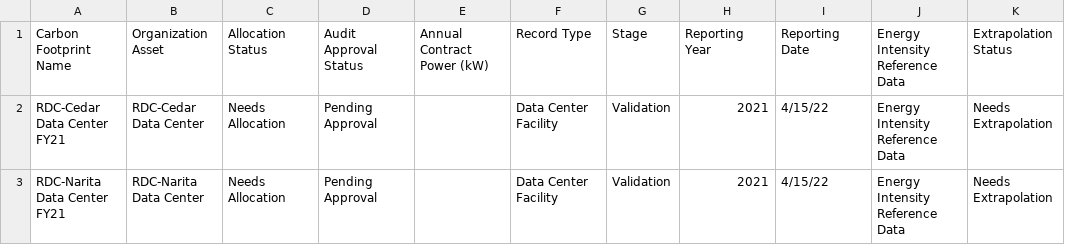
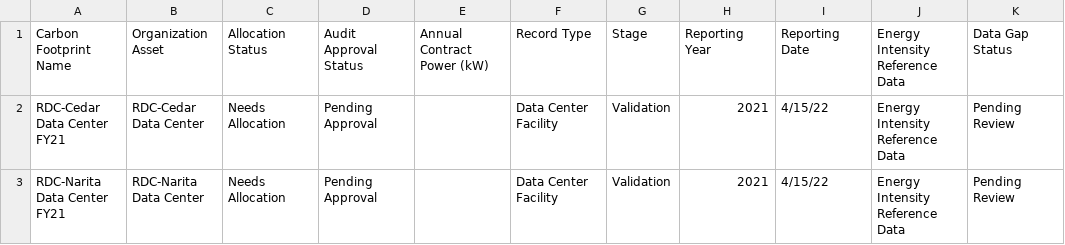
Before and after one commit to funfetti/sustainability-demo-data, a CSV file: 16- Carbon Footprint Data Center load.csv, drawn as a sheet.

```diff
--- a/16- Carbon Footprint Data Center load.csv
+++ b/16- Carbon Footprint Data Center load.csv
@@ -1,3 +1,3 @@
-Carbon Footprint Name,Organization Asset,Allocation Status,Audit Approval Status,Annual Contract Power (kW),Record Type,Stage,Reporting Year,Reporting Date,Energy Intensity Reference Data,Extrapolation Status
-RDC-Cedar Data Center FY21,RDC-Cedar Data Center,Needs Allocation,Pending Approval,,Data Center Facility,Validation,2021,4/15/22,Energy Intensity Reference Data,Needs Extrapolation
-RDC-Narita Data Center FY21,RDC-Narita Data Center,Needs Allocation,Pending Approval,,Data Center Facility,Validation,2021,4/15/22,Energy Intensity Reference Data,Needs Extrapolation
+Carbon Footprint Name,Organization Asset,Allocation Status,Audit Approval Status,Annual Contract Power (kW),Record Type,Stage,Reporting Year,Reporting Date,Energy Intensity Reference Data,Data Gap Status
+RDC-Cedar Data Center FY21,RDC-Cedar Data Center,Needs Allocation,Pending Approval,,Data Center Facility,Validation,2021,4/15/22,Energy Intensity Reference Data,Pending Review
+RDC-Narita Data Center FY21,RDC-Narita Data Center,Needs Allocation,Pending Approval,,Data Center Facility,Validation,2021,4/15/22,Energy Intensity Reference Data,Pending Review
```
Also changed, not shown: 15- Carbon Footprint Comm Bldgs load.csv.
